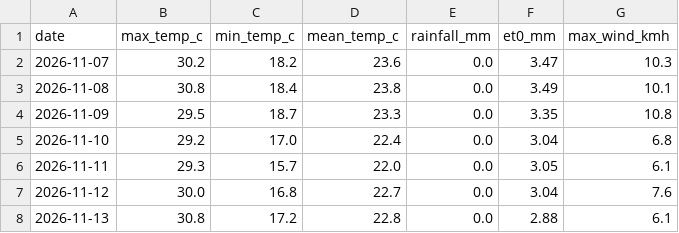
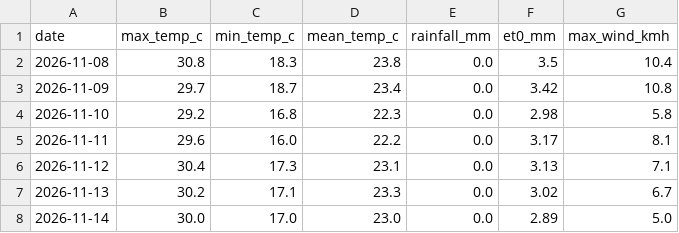
Before and after one commit to MansiDA09/AgriSense, a CSV file: data/7_day_forecast.csv, drawn as a sheet.

```diff
--- a/data/7_day_forecast.csv
+++ b/data/7_day_forecast.csv
@@ -1,8 +1,8 @@
 date,max_temp_c,min_temp_c,mean_temp_c,rainfall_mm,et0_mm,max_wind_kmh
-2026-11-07,30.2,18.2,23.6,0.0,3.47,10.3
-2026-11-08,30.8,18.4,23.8,0.0,3.49,10.1
-2026-11-09,29.5,18.7,23.3,0.0,3.35,10.8
-2026-11-10,29.2,17.0,22.4,0.0,3.04,6.8
-2026-11-11,29.3,15.7,22.0,0.0,3.05,6.1
-2026-11-12,30.0,16.8,22.7,0.0,3.04,7.6
-2026-11-13,30.8,17.2,22.8,0.0,2.88,6.1
+2026-11-08,30.8,18.3,23.8,0.0,3.5,10.4
+2026-11-09,29.7,18.7,23.4,0.0,3.42,10.8
+2026-11-10,29.2,16.8,22.3,0.0,2.98,5.8
+2026-11-11,29.6,16.0,22.2,0.0,3.17,8.1
+2026-11-12,30.4,17.3,23.1,0.0,3.13,7.1
+2026-11-13,30.2,17.1,23.3,0.0,3.02,6.7
+2026-11-14,30.0,17.0,23.0,0.0,2.89,5.0
```
Also changed, not shown: 2 other files.
